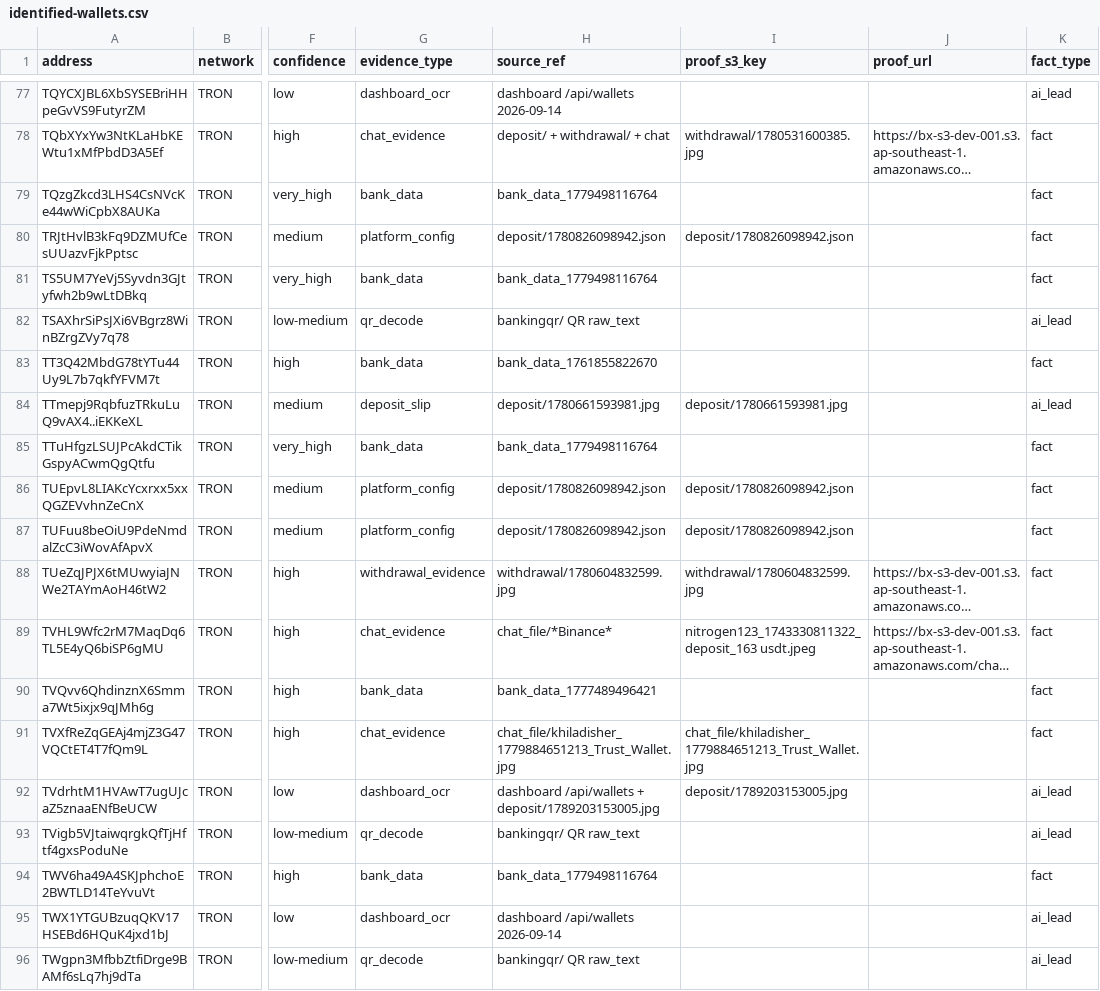
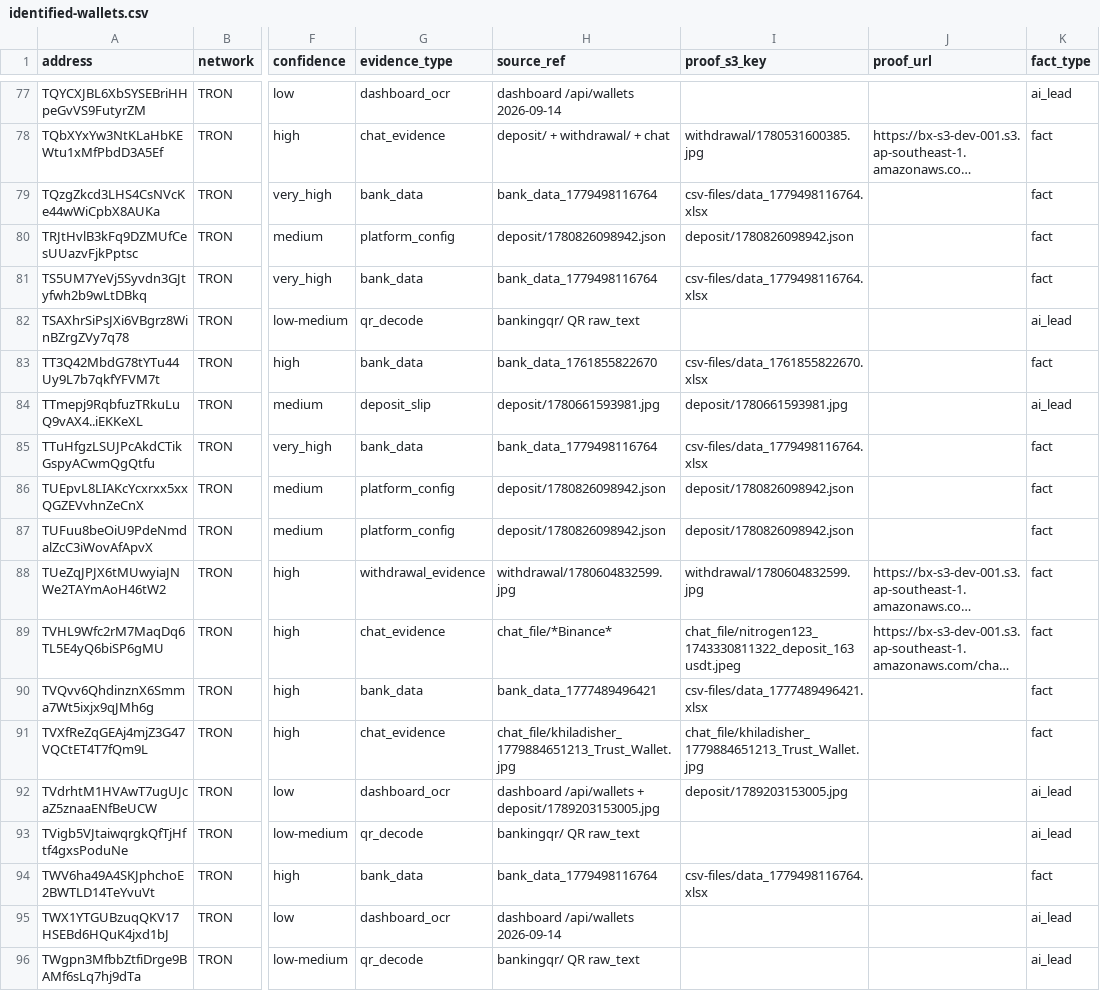
Before and after one commit to vijaykavuri43-sudo/cbdt, a CSV file: reference/identified-wallets.csv, drawn as a sheet; only a part is shown, gaps mark what is left out; long unchanged cells end in …; the diff covers the shown part only; the diff names each change by its address in the sheet, - before the commit and + after, or states it on an @@ line.

Commit message:
fix(sources): strict true-source rule — bank_data full keys, verified key corrections, honest pending + export links, ledger rescan keys

```diff
--- a/reference/identified-wallets.csv
+++ b/reference/identified-wallets.csv
-I79 (proof_s3_key): (empty)
+I79 (proof_s3_key): csv-files/data_1779498116764.xlsx
-I81 (proof_s3_key): (empty)
+I81 (proof_s3_key): csv-files/data_1779498116764.xlsx
-I83 (proof_s3_key): (empty)
+I83 (proof_s3_key): csv-files/data_1761855822670.xlsx
-I85 (proof_s3_key): (empty)
+I85 (proof_s3_key): csv-files/data_1779498116764.xlsx
-I89 (proof_s3_key): nitrogen123_1743330811322_deposit_163 usdt.jpeg
+I89 (proof_s3_key): chat_file/nitrogen123_1743330811322_deposit_163 usdt.jpeg
-I90 (proof_s3_key): (empty)
+I90 (proof_s3_key): csv-files/data_1777489496421.xlsx
-I94 (proof_s3_key): (empty)
+I94 (proof_s3_key): csv-files/data_1779498116764.xlsx
```
Also changed, not shown: 26 edited cells elsewhere in this file, 7 other files.
